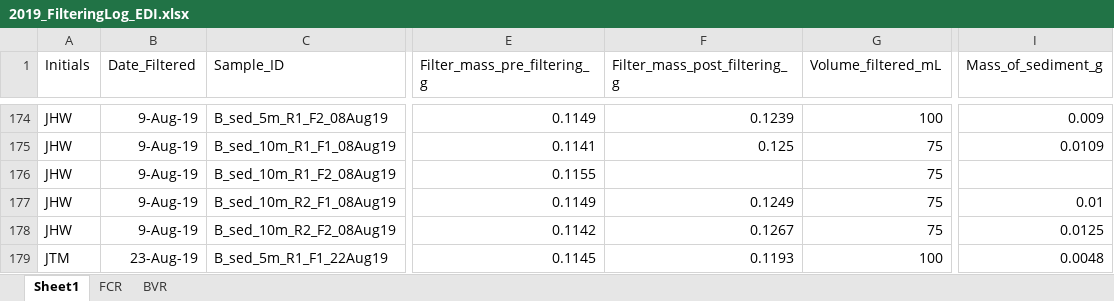
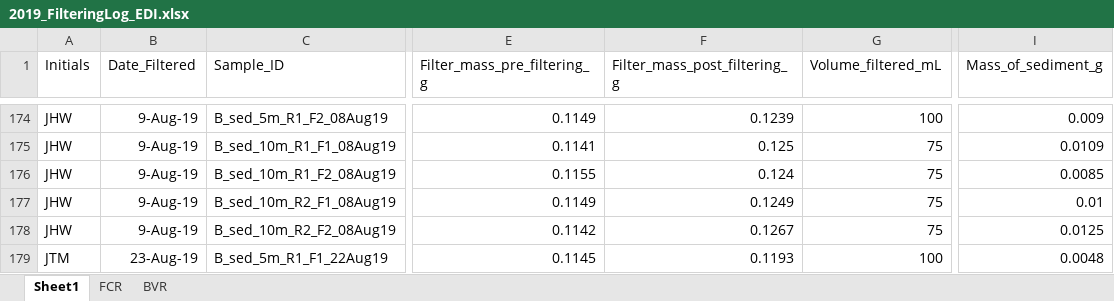
Before and after one commit to CareyLabVT/Reservoirs, an Excel workbook: Data/DataNotYetUploadedToEDI/Sed_trap/Filtering logs/2019_FilteringLog_EDI.xlsx, sheet Sheet1, drawn as a sheet; only a part is shown, gaps mark what is left out; values as stored, in another font and other column widths than the file's, no borders; the diff names each change by its address in the sheet, - before the commit and + after, or states it on an @@ line.

```diff
--- a/Data/DataNotYetUploadedToEDI/Sed_trap/Filtering logs/2019_FilteringLog_EDI.xlsx (sheet Sheet1)
+++ b/Data/DataNotYetUploadedToEDI/Sed_trap/Filtering logs/2019_FilteringLog_EDI.xlsx (sheet Sheet1)
-F176 (Filter_mass_post_filtering_g): (empty)
+F176 (Filter_mass_post_filtering_g): 0.124
-I176 (Mass_of_sediment_g): (empty)
+I176 (Mass_of_sediment_g): 0.0085
```
Also changed, not shown: Data/DataNotYetUploadedToEDI/Sed_trap/Filtering logs/2018_FilteringLog_EDI.xlsx, 3 other files.
